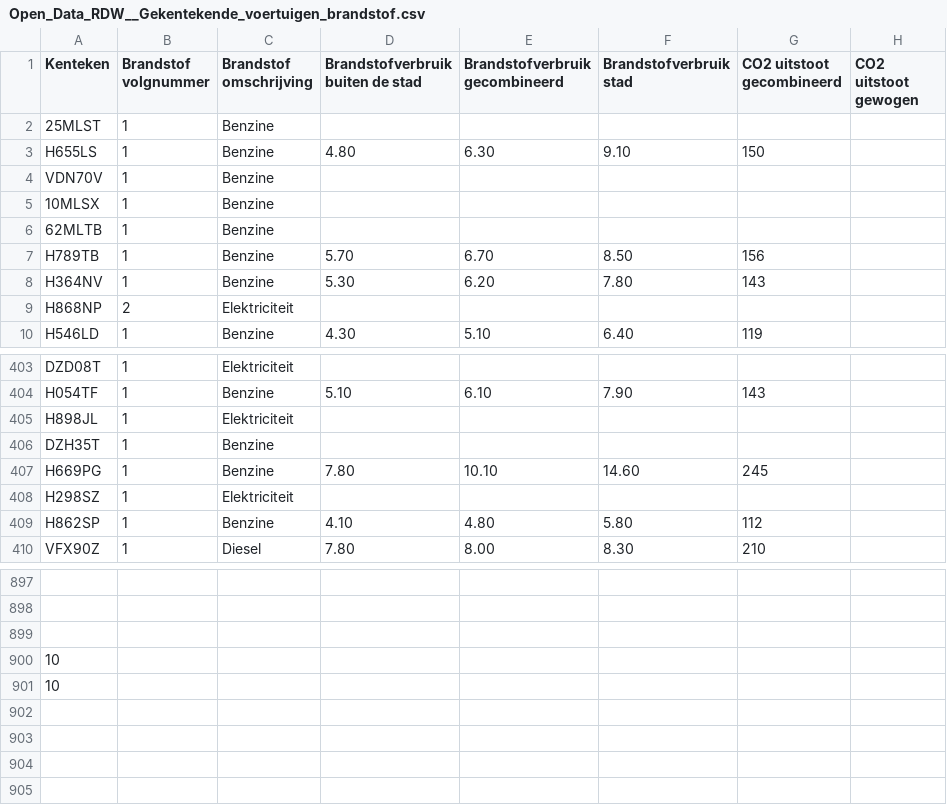
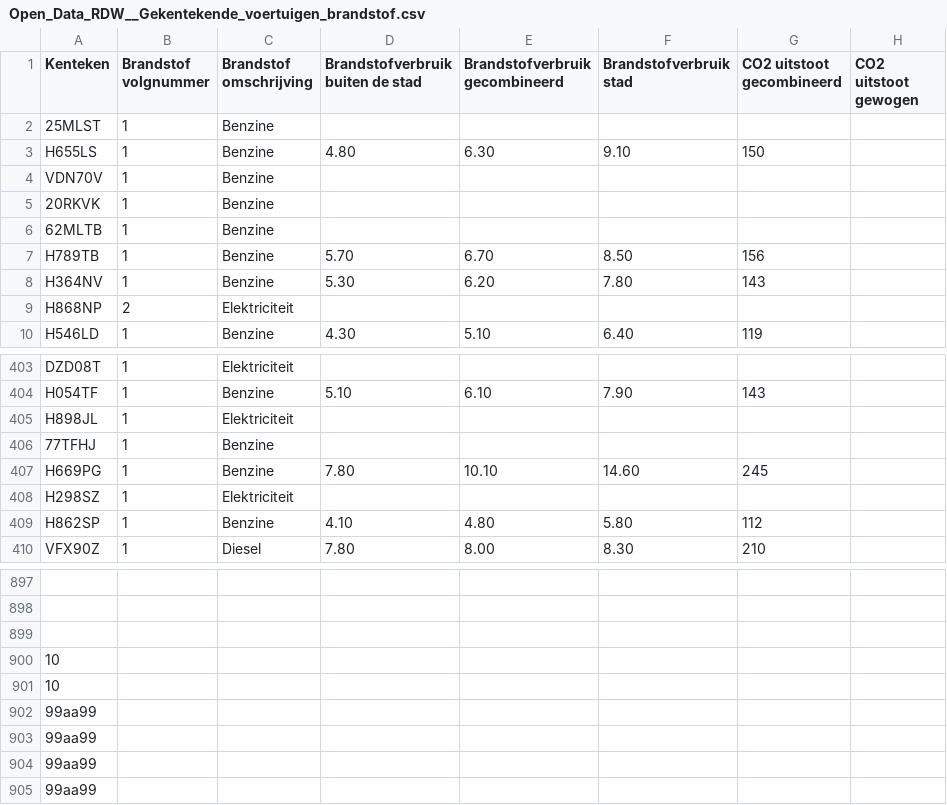
Before and after one commit to RooskenDaniel/Data, a CSV file: Deel 2/dataprocessing/data/Open_Data_RDW__Gekentekende_voertuigen_brandstof.csv, drawn as a sheet; only a part is shown, gaps mark what is left out; rows hold the shown columns only; the diff names each change by its address in the sheet, - before the commit and + after, or states it on an @@ line.

```diff
--- a/Deel 2/dataprocessing/data/Open_Data_RDW__Gekentekende_voertuigen_brandstof.csv
+++ b/Deel 2/dataprocessing/data/Open_Data_RDW__Gekentekende_voertuigen_brandstof.csv
-A5 (Kenteken): 10MLSX
+A5 (Kenteken): 20RKVK
-A406 (Kenteken): DZH35T
+A406 (Kenteken): 77TFHJ
+row 902: 99aa99
+row 903: 99aa99
+row 904: 99aa99
+row 905: 99aa99
```
Also changed, not shown: Deel 2/dataprocessing/data/Open_Data_RDW__Gekentekende_voertuigen_assen.csv, 2 other files.
